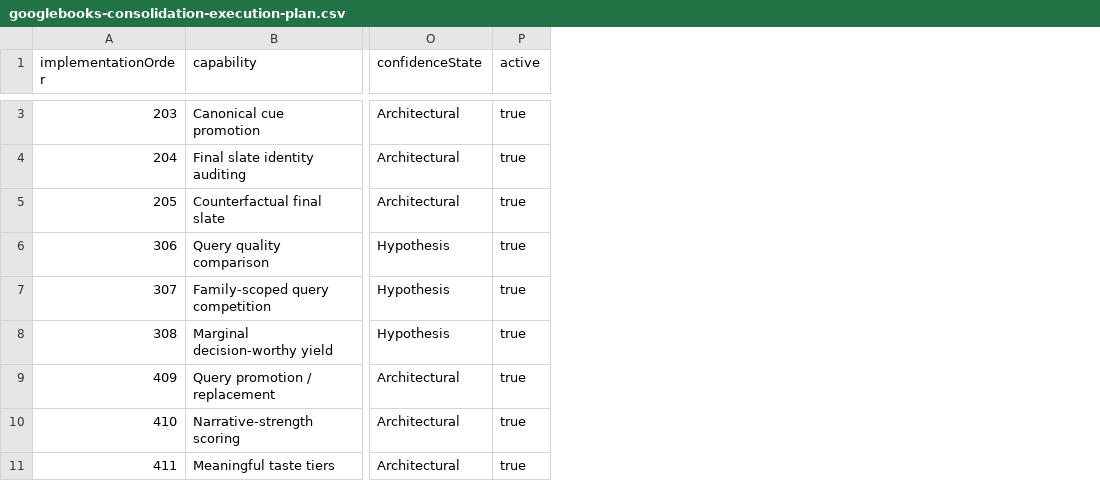
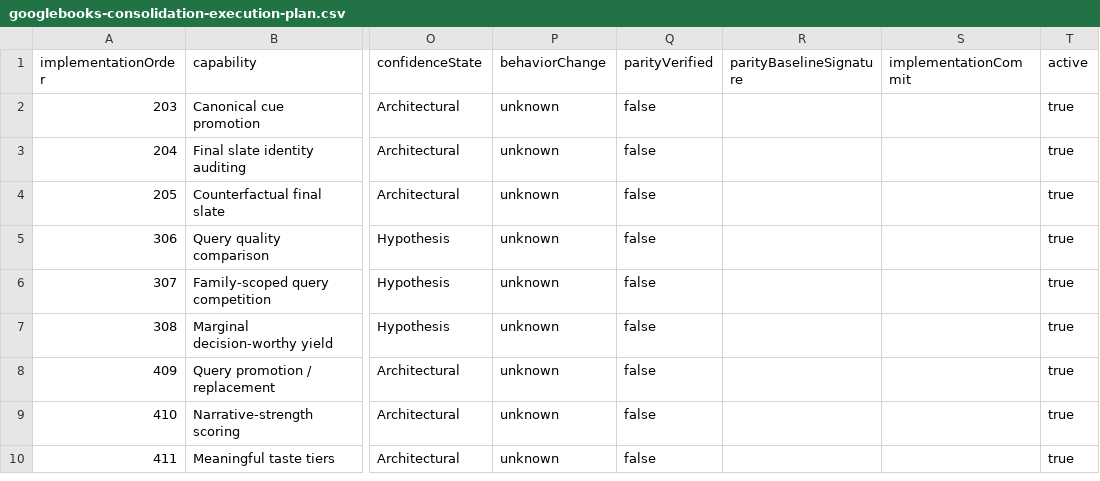
Before and after one commit to KennytheCoder22/novel-ideas2.0, a CSV file: scripts/output/googlebooks-consolidation-execution-plan.csv, drawn as a sheet; only a part is shown, gaps mark what is left out; addresses are those after the commit; the diff covers the shown part only; the diff names each change by its address in the sheet, - before the commit and + after, or states it on an @@ line.

```diff
--- a/scripts/output/googlebooks-consolidation-execution-plan.csv
+++ b/scripts/output/googlebooks-consolidation-execution-plan.csv
+column P (behaviorChange), rows 2-10: all unknown
+column Q (parityVerified), rows 2-10: all false
+column R (parityBaselineSignature), empty
+column S (implementationCommit), empty
```
Also changed, not shown: 1 added row and 1 removed row elsewhere in this file, 7 other files.
